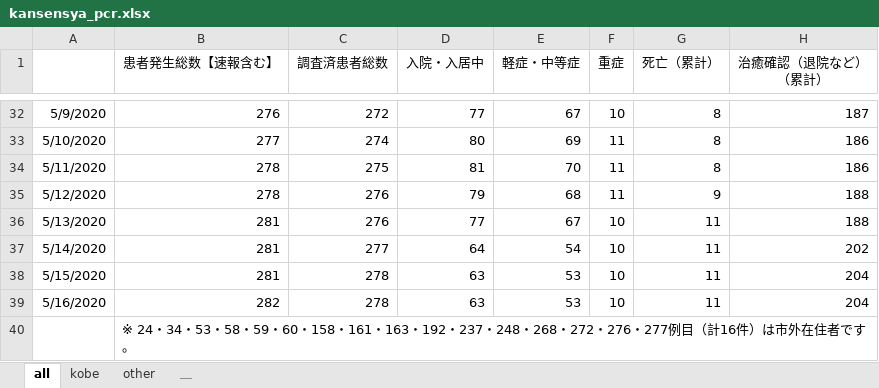
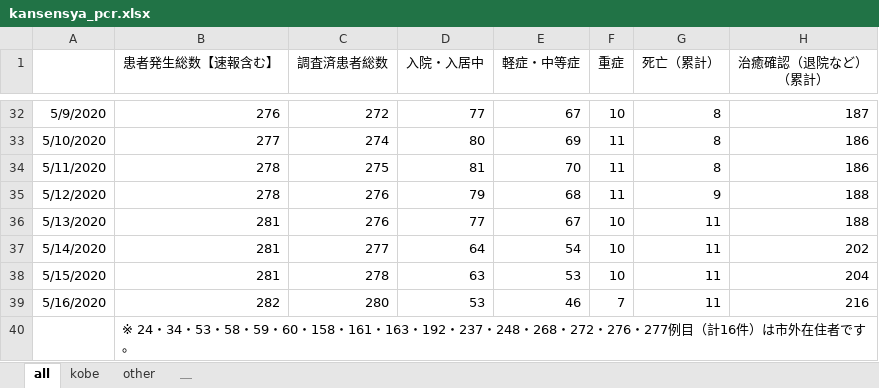
Before and after one commit to codeforjapan/kobe-stopcovid19, an Excel workbook: static/data/kansensya_pcr.xlsx, sheet all, drawn as a sheet; only a part is shown, gaps mark what is left out; values as stored, in another font and other column widths than the file's, no borders; the diff names each change by its address in the sheet, - before the commit and + after, or states it on an @@ line.

```diff
--- a/static/data/kansensya_pcr.xlsx (sheet all)
+++ b/static/data/kansensya_pcr.xlsx (sheet all)
-C39 (調査済患者総数): 278
+C39 (調査済患者総数): 280
-D39 (入院・入居中): 63
+D39 (入院・入居中): 53
-E39 (軽症・中等症): 53
+E39 (軽症・中等症): 46
-F39 (重症): 10
+F39 (重症): 7
-H39 (治癒確認（退院など） （累計）): 204
+H39 (治癒確認（退院など） （累計）): 216
```
Also changed, not shown: sheet kobe, 1 other file.
